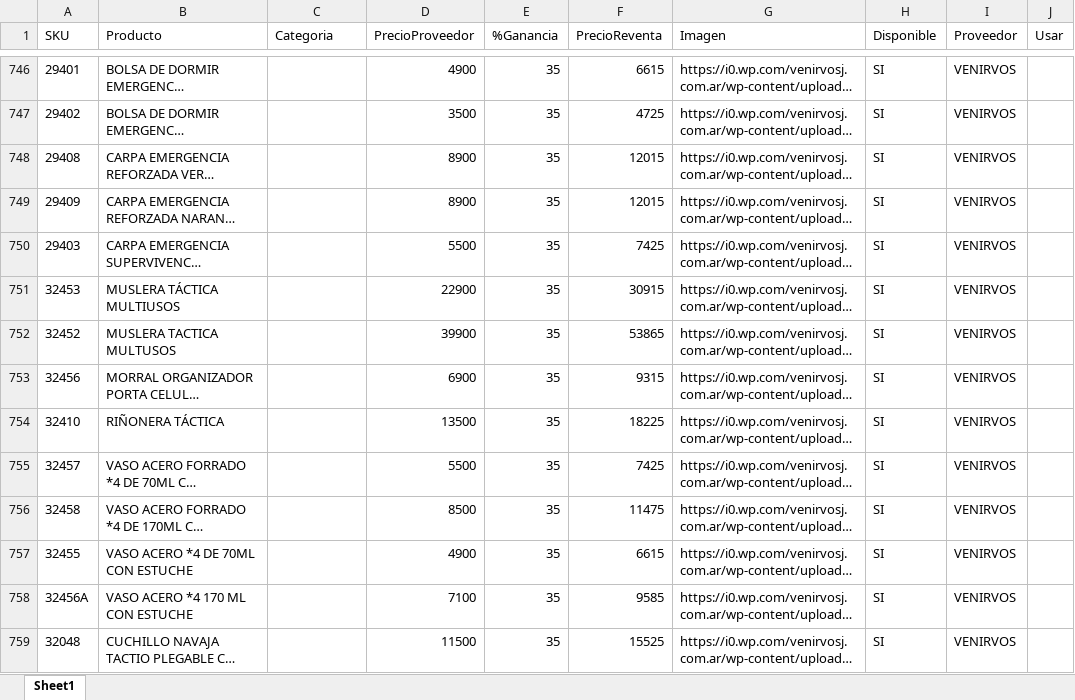
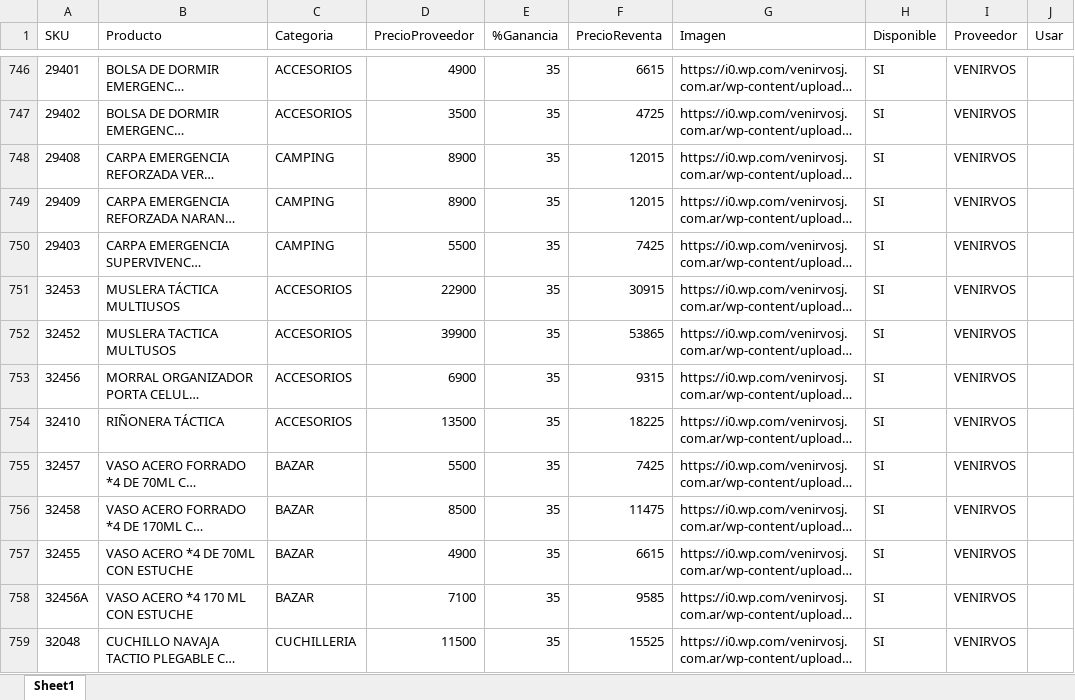
Before and after one commit to multi-tac/multitac-catalogo, an Excel workbook: productos_unificados.xlsx, sheet Sheet1, drawn as a sheet; only a part is shown, gaps mark what is left out; long unchanged cells end in …; values as stored, in another font and other column widths than the file's, no borders; the diff covers the shown part only; the diff names each change by its address in the sheet, - before the commit and + after, or states it on an @@ line.

```diff
--- a/productos_unificados.xlsx (sheet Sheet1)
+++ b/productos_unificados.xlsx (sheet Sheet1)
-C746:C747 (Categoria): (empty)
+C746:C747 (Categoria): ACCESORIOS
-C748:C750 (Categoria): (empty)
+C748:C750 (Categoria): CAMPING
-C751:C754 (Categoria): (empty)
+C751:C754 (Categoria): ACCESORIOS
-C755:C758 (Categoria): (empty)
+C755:C758 (Categoria): BAZAR
-C759 (Categoria): (empty)
+C759 (Categoria): CUCHILLERIA
```
Also changed, not shown: 1174 edited cells elsewhere in this sheet, venirvos.xlsx, 1 other file.
